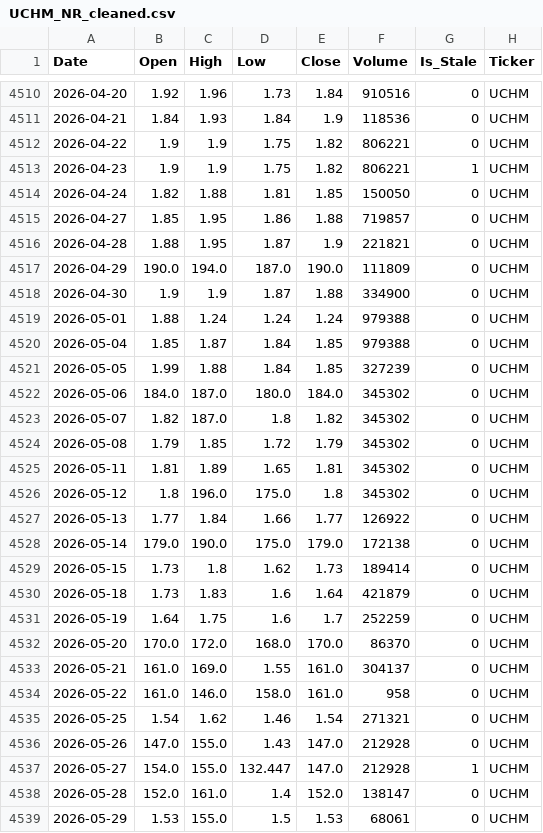
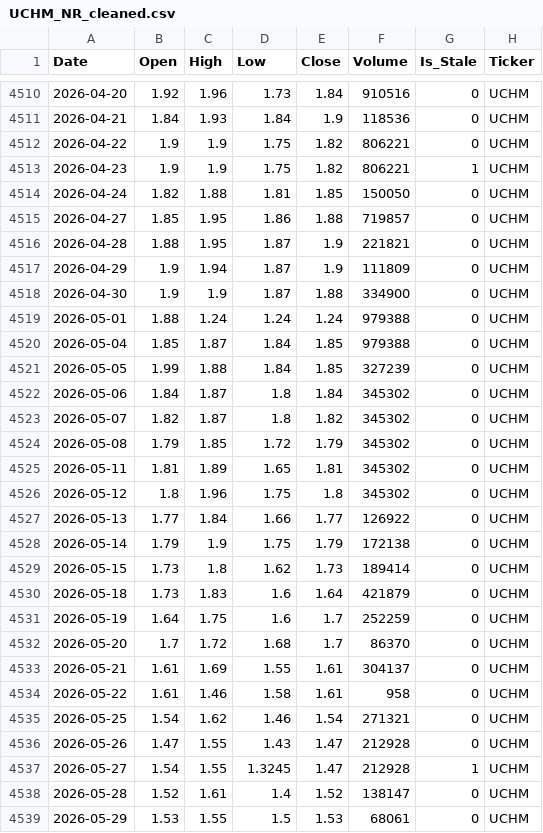
Before and after one commit to MoengaAlex1/nse_predictor, a CSV file: data/cleaned/UCHM_NR_cleaned.csv, drawn as a sheet; only a part is shown, gaps mark what is left out; the diff covers the shown part only.

```diff
--- a/data/cleaned/UCHM_NR_cleaned.csv
+++ b/data/cleaned/UCHM_NR_cleaned.csv
@@ -4516,3 +4516,3 @@ Date,Open,High,Low,Close,Volume,Is_Stale,Ticker
 2026-04-28,1.88,1.95,1.87,1.9,221821,0,UCHM
-2026-04-29,190.0,194.0,187.0,190.0,111809,0,UCHM
+2026-04-29,1.9,1.94,1.87,1.9,111809,0,UCHM
 2026-04-30,1.9,1.9,1.87,1.88,334900,0,UCHM
@@ -4521,9 +4521,9 @@ Date,Open,High,Low,Close,Volume,Is_Stale,Ticker
 2026-05-05,1.99,1.88,1.84,1.85,327239,0,UCHM
-2026-05-06,184.0,187.0,180.0,184.0,345302,0,UCHM
-2026-05-07,1.82,187.0,1.8,1.82,345302,0,UCHM
+2026-05-06,1.84,1.87,1.8,1.84,345302,0,UCHM
+2026-05-07,1.82,1.87,1.8,1.82,345302,0,UCHM
 2026-05-08,1.79,1.85,1.72,1.79,345302,0,UCHM
 2026-05-11,1.81,1.89,1.65,1.81,345302,0,UCHM
-2026-05-12,1.8,196.0,175.0,1.8,345302,0,UCHM
+2026-05-12,1.8,1.96,1.75,1.8,345302,0,UCHM
 2026-05-13,1.77,1.84,1.66,1.77,126922,0,UCHM
-2026-05-14,179.0,190.0,175.0,179.0,172138,0,UCHM
+2026-05-14,1.79,1.9,1.75,1.79,172138,0,UCHM
 2026-05-15,1.73,1.8,1.62,1.73,189414,0,UCHM
@@ -4531,9 +4531,9 @@ Date,Open,High,Low,Close,Volume,Is_Stale,Ticker
 2026-05-19,1.64,1.75,1.6,1.7,252259,0,UCHM
-2026-05-20,170.0,172.0,168.0,170.0,86370,0,UCHM
-2026-05-21,161.0,169.0,1.55,161.0,304137,0,UCHM
-2026-05-22,161.0,146.0,158.0,161.0,958,0,UCHM
+2026-05-20,1.7,1.72,1.68,1.7,86370,0,UCHM
+2026-05-21,1.61,1.69,1.55,1.61,304137,0,UCHM
+2026-05-22,1.61,1.46,1.58,1.61,958,0,UCHM
 2026-05-25,1.54,1.62,1.46,1.54,271321,0,UCHM
-2026-05-26,147.0,155.0,1.43,147.0,212928,0,UCHM
-2026-05-27,154.0,155.0,132.447,147.0,212928,1,UCHM
-2026-05-28,152.0,161.0,1.4,152.0,138147,0,UCHM
-2026-05-29,1.53,155.0,1.5,1.53,68061,0,UCHM
+2026-05-26,1.47,1.55,1.43,1.47,212928,0,UCHM
+2026-05-27,1.54,1.55,1.3245,1.47,212928,1,UCHM
+2026-05-28,1.52,1.61,1.4,1.52,138147,0,UCHM
+2026-05-29,1.53,1.55,1.5,1.53,68061,0,UCHM
```
Also changed, not shown: 156 edited cells elsewhere in this file, data/cleaned/CIC_NR_cleaned.csv, data/cleaned/EVRD_NR_cleaned.csv, 23 other files.
